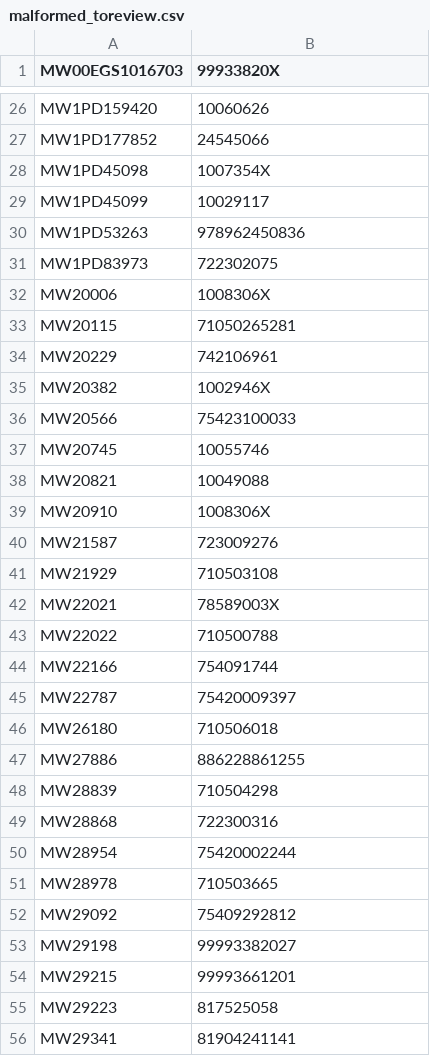
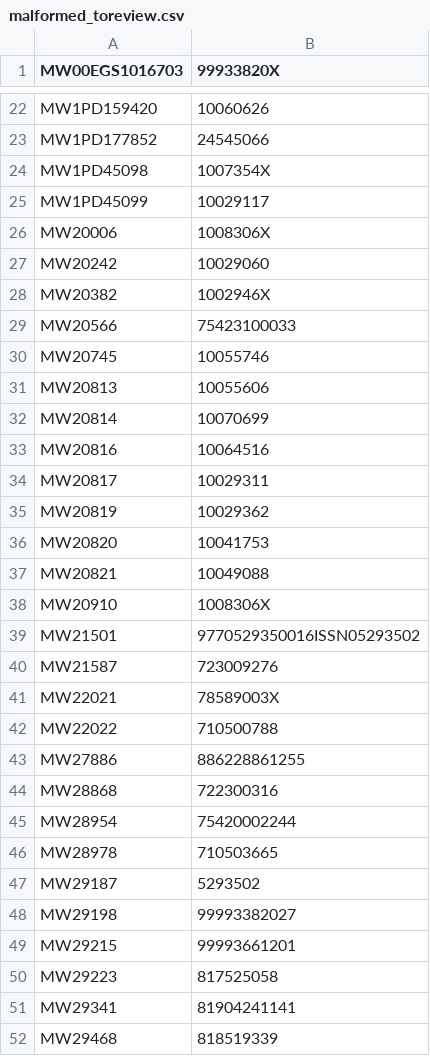
Before and after one commit to buda-base/ISBN-detector, a CSV file: analysis/malformed_toreview.csv, drawn as a sheet; only a part is shown, gaps mark what is left out; the shorter side is filled out with more unchanged rows; removed rows and columns are numbered as before the commit, all else as after; the diff covers the shown part only; the diff names each change by its address in the sheet, - before the commit and + after, or states it on an @@ line.

```diff
--- a/analysis/malformed_toreview.csv
+++ b/analysis/malformed_toreview.csv
-row 30: MW1PD53263 | 978962450836
-row 31: MW1PD83973 | 722302075
-row 33: MW20115 | 71050265281
-row 34: MW20229 | 742106961
+row 27: MW20242 | 10029060
+row 31: MW20813 | 10055606
+row 32: MW20814 | 10070699
+row 33: MW20816 | 10064516
+row 34: MW20817 | 10029311
+row 35: MW20819 | 10029362
+row 36: MW20820 | 10041753
+row 39: MW21501 | 9770529350016ISSN05293502
-row 41: MW21929 | 710503108
-row 44: MW22166 | 754091744
-row 45: MW22787 | 75420009397
-row 46: MW26180 | 710506018
-row 48: MW28839 | 710504298
-row 52: MW29092 | 75409292812
+row 47: MW29187 | 5293502
```
Also changed, not shown: 3 added rows and 14 removed rows elsewhere in this file, analysis/new_isbns.csv, 7 other files.
